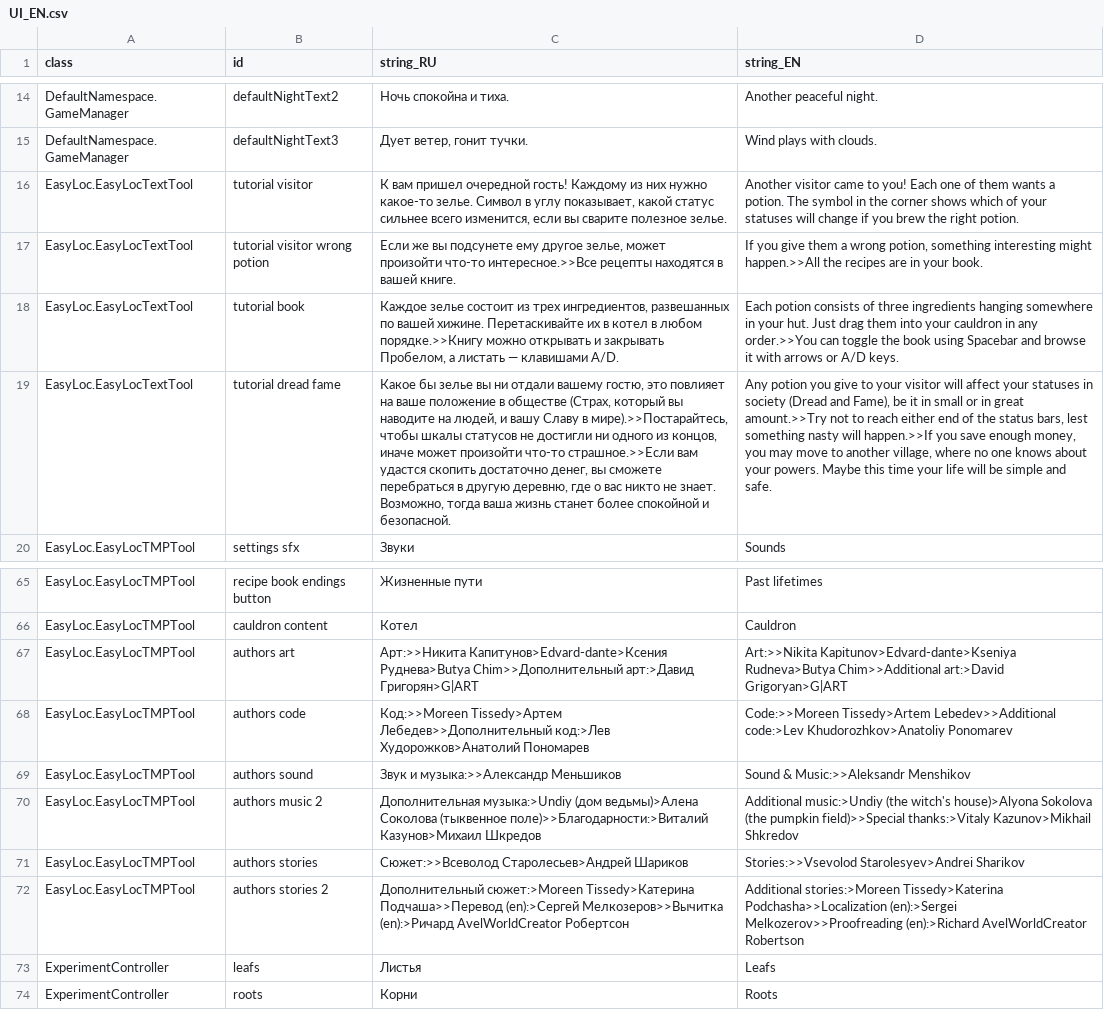
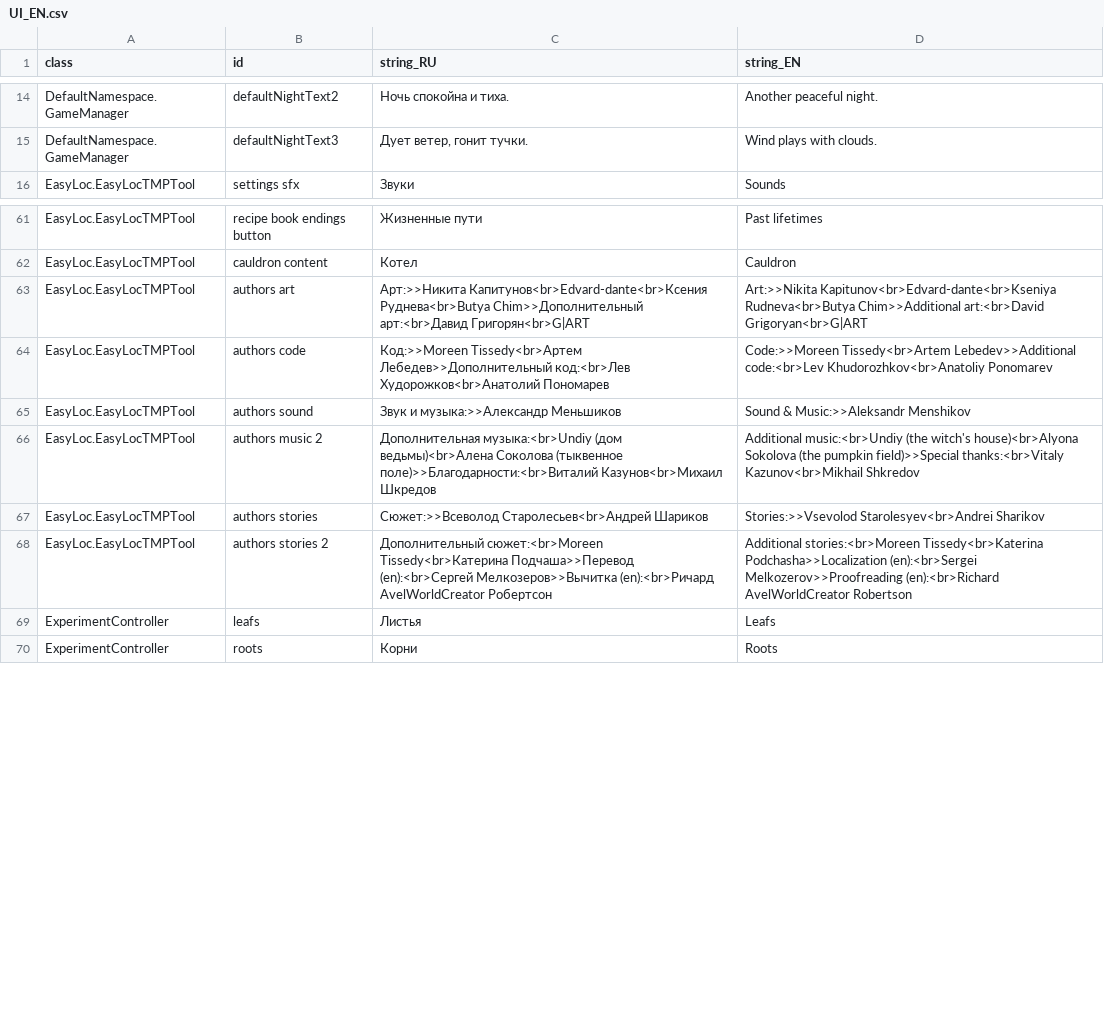
Before and after one commit to MoreenTissedy/LudumDare50, a CSV file: Cauldron/Assets/Localize/UI_EN.csv, drawn as a sheet; only a part is shown, gaps mark what is left out; removed rows and columns are numbered as before the commit, all else as after; the diff names each change by its address in the sheet, - before the commit and + after, or states it on an @@ line.

```diff
--- a/Cauldron/Assets/Localize/UI_EN.csv
+++ b/Cauldron/Assets/Localize/UI_EN.csv
-row 16: EasyLoc.EasyLocTextTool | tutorial visitor | К вам пришел очередной гость! Каждому из них нужно какое-то зелье. Символ в углу показывает, какой статус сильнее всего изменится, если вы сварите полезное зелье. | Another visitor came to you! Each one of them wants a potion. The symbol in the corner shows which of your statuses will change if you brew the right potion.
-row 17: EasyLoc.EasyLocTextTool | tutorial visitor wrong potion | Если же вы подсунете ему другое зелье, может произойти что-то интересное.>>Все рецепты находятся в вашей книге. | If you give them a wrong potion, something interesting might happen.>>All the recipes are in your book.
-row 18: EasyLoc.EasyLocTextTool | tutorial book | Каждое зелье состоит из трех ингредиентов, развешанных по вашей хижине. Перетаскивайте их в котел в любом порядке.>>Книгу можно открывать и закрывать Пробелом, а листать — клавишами A/D. | Each potion consists of three ingredients hanging somewhere in your hut. Just drag them into your cauldron in any order.>>You can toggle the book using Spacebar and browse it with arrows or A/D keys.
-row 19: EasyLoc.EasyLocTextTool | tutorial dread fame | Какое бы зелье вы ни отдали вашему гостю, это повлияет на ваше положение в обществе (Страх, который вы наводите на людей, и вашу Славу в мире).>>Постарайтесь, чтобы шкалы статусов не достигли ни одного из концов, иначе может произойти что-то страшное.>>Если вам удастся скопить достаточно денег, вы сможете перебраться в другую деревню, где о вас никто не знает. Возможно, тогда ваша жизнь станет более спокойной и безопасной. | Any potion you give to your visitor will affect your statuses in society (Dread and Fame), be it in small or in great amount.>>Try not to reach either end of the status bars, lest something nasty will happen.>>If you save enough money, you may move to another village, where no one knows about your powers. Maybe this time your life will be simple and safe.
-C63 (string_RU): Арт:>>Никита Капитунов>Edvard-dante>Ксения Руднева>Butya Chim>>Дополнительный арт:>Давид Григорян>G|ART
+C63 (string_RU): Арт:>>Никита Капитунов<br>Edvard-dante<br>Ксения Руднева<br>Butya Chim>>Дополнительный арт:<br>Давид Григорян<br>G|ART
-D63 (string_EN): Art:>>Nikita Kapitunov>Edvard-dante>Kseniya Rudneva>Butya Chim>>Additional art:>David Grigoryan>G|ART
+D63 (string_EN): Art:>>Nikita Kapitunov<br>Edvard-dante<br>Kseniya Rudneva<br>Butya Chim>>Additional art:<br>David Grigoryan<br>G|ART
-C64 (string_RU): Код:>>Moreen Tissedy>Артем Лебедев>>Дополнительный код:>Лев Худорожков>Анатолий Пономарев
+C64 (string_RU): Код:>>Moreen Tissedy<br>Артем Лебедев>>Дополнительный код:<br>Лев Худорожков<br>Анатолий Пономарев
-D64 (string_EN): Code:>>Moreen Tissedy>Artem Lebedev>>Additional code:>Lev Khudorozhkov>Anatoliy Ponomarev
+D64 (string_EN): Code:>>Moreen Tissedy<br>Artem Lebedev>>Additional code:<br>Lev Khudorozhkov<br>Anatoliy Ponomarev
-C66 (string_RU): Дополнительная музыка:>Undiy (дом ведьмы)>Алена Соколова (тыквенное поле)>>Благодарности:>Виталий Казунов>Михаил Шкредов
+C66 (string_RU): Дополнительная музыка:<br>Undiy (дом ведьмы)<br>Алена Соколова (тыквенное поле)>>Благодарности:<br>Виталий Казунов<br>Михаил Шкредов
-D66 (string_EN): Additional music:>Undiy (the witch's house)>Alyona Sokolova (the pumpkin field)>>Special thanks:>Vitaly Kazunov>Mikhail Shkredov
+D66 (string_EN): Additional music:<br>Undiy (the witch's house)<br>Alyona Sokolova (the pumpkin field)>>Special thanks:<br>Vitaly Kazunov<br>Mikhail Shkredov
-C67 (string_RU): Сюжет:>>Всеволод Старолесьев>Андрей Шариков
+C67 (string_RU): Сюжет:>>Всеволод Старолесьев<br>Андрей Шариков
-D67 (string_EN): Stories:>>Vsevolod Starolesyev>Andrei Sharikov
+D67 (string_EN): Stories:>>Vsevolod Starolesyev<br>Andrei Sharikov
-C68 (string_RU): Дополнительный сюжет:>Moreen Tissedy>Катерина Подчаша>>Перевод (en):>Сергей Мелкозеров>>Вычитка (en):>Ричард AvelWorldCreator Робертсон
+C68 (string_RU): Дополнительный сюжет:<br>Moreen Tissedy<br>Катерина Подчаша>>Перевод (en):<br>Сергей Мелкозеров>>Вычитка (en):<br>Ричард AvelWorldCreator Робертсон
-D68 (string_EN): Additional stories:>Moreen Tissedy>Katerina Podchasha>>Localization (en):>Sergei Melkozerov>>Proofreading (en):>Richard AvelWorldCreator Robertson
+D68 (string_EN): Additional stories:<br>Moreen Tissedy<br>Katerina Podchasha>>Localization (en):<br>Sergei Melkozerov>>Proofreading (en):<br>Richard AvelWorldCreator Robertson
```
Also changed, not shown: 6 other files.
